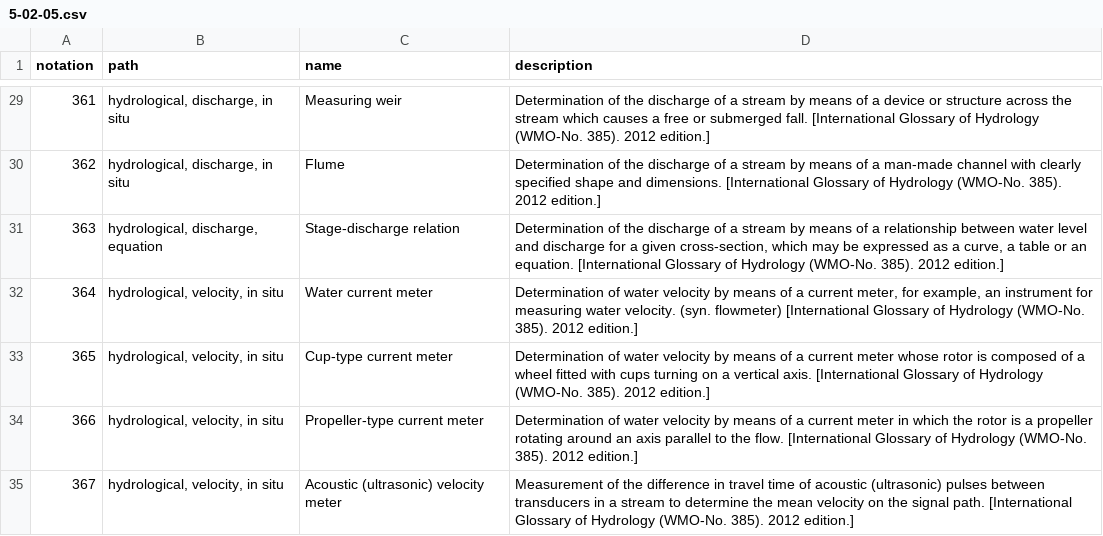
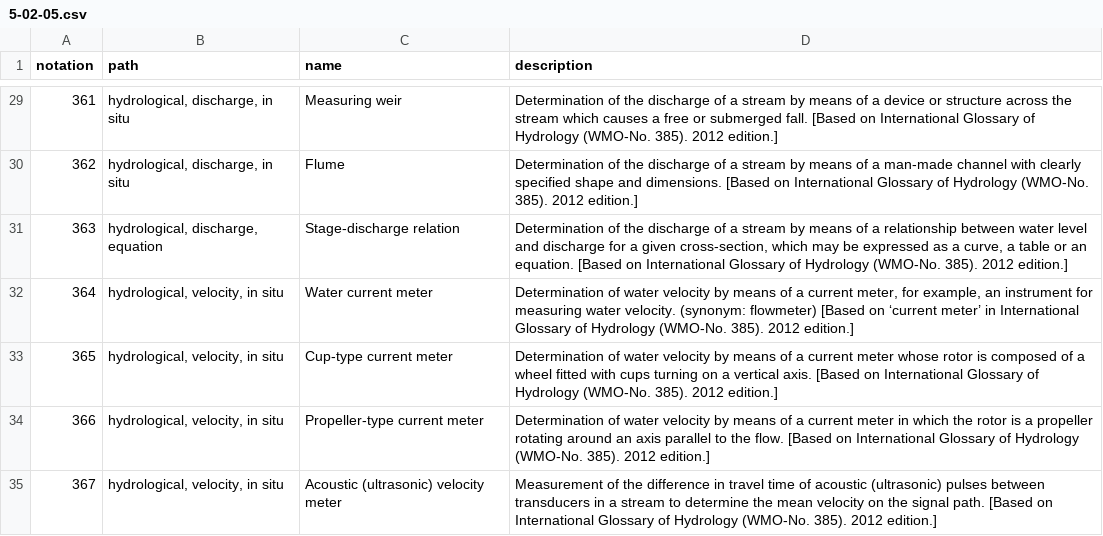
Before and after one commit to wmo-im/wmds, a CSV file: tables_en/5-02-05.csv, drawn as a sheet; only a part is shown, gaps mark what is left out; the diff covers the shown part only.

```diff
--- a/tables_en/5-02-05.csv
+++ b/tables_en/5-02-05.csv
@@ -29,7 +29,7 @@ notation,path,name,description
-361,"hydrological, discharge, in situ",Measuring weir,"Determination of the discharge of a stream by means of a device or structure across the stream which causes a free or submerged fall. [International Glossary of Hydrology (WMO-No. 385). 2012 edition.]"
-362,"hydrological, discharge, in situ",Flume,"Determination of the discharge of a stream by means of a man-made channel with clearly specified shape and dimensions. [International Glossary of Hydrology (WMO-No. 385). 2012 edition.]"
-363,"hydrological, discharge, equation",Stage-discharge relation,"Determination of the discharge of a stream by means of a relationship between water level and discharge for a given cross-section, which may be expressed as a curve, a table or an equation. [International Glossary of Hydrology (WMO-No. 385). 2012 edition.]"
-364,"hydrological, velocity, in situ",Water current meter,"Determination of water velocity by means of a current meter, for example, an instrument for measuring water velocity. (syn. flowmeter) [International Glossary of Hydrology (WMO-No. 385). 2012 edition.]"
-365,"hydrological, velocity, in situ",Cup-type current meter,"Determination of water velocity by means of a current meter whose rotor is composed of a wheel fitted with cups turning on a vertical axis. [International Glossary of Hydrology (WMO-No. 385). 2012 edition.]"
-366,"hydrological, velocity, in situ",Propeller-type current meter,"Determination of water velocity by means of a current meter in which the rotor is a propeller rotating around an axis parallel to the flow. [International Glossary of Hydrology (WMO-No. 385). 2012 edition.]"
-367,"hydrological, velocity, in situ",Acoustic (ultrasonic) velocity meter,"Measurement of the difference in travel time of acoustic (ultrasonic) pulses between transducers in a stream to determine the mean velocity on the signal path. [International Glossary of Hydrology (WMO-No. 385). 2012 edition.]"
+361,"hydrological, discharge, in situ",Measuring weir,Determination of the discharge of a stream by means of a device or structure across the stream which causes a free or submerged fall. [Based on International Glossary of Hydrology (WMO-No. 385). 2012 edition.]
+362,"hydrological, discharge, in situ",Flume,Determination of the discharge of a stream by means of a man-made channel with clearly specified shape and dimensions. [Based on International Glossary of Hydrology (WMO-No. 385). 2012 edition.]
+363,"hydrological, discharge, equation",Stage-discharge relation,"Determination of the discharge of a stream by means of a relationship between water level and discharge for a given cross-section, which may be expressed as a curve, a table or an equation. [Based on International Glossary of Hydrology (WMO-No. 385). 2012 edition.]"
+364,"hydrological, velocity, in situ",Water current meter,"Determination of water velocity by means of a current meter, for example, an instrument for measuring water velocity. (synonym: flowmeter) [Based on ‘current meter’ in International Glossary of Hydrology (WMO-No. 385). 2012 edition.]"
+365,"hydrological, velocity, in situ",Cup-type current meter,Determination of water velocity by means of a current meter whose rotor is composed of a wheel fitted with cups turning on a vertical axis. [Based on International Glossary of Hydrology (WMO-No. 385). 2012 edition.]
+366,"hydrological, velocity, in situ",Propeller-type current meter,Determination of water velocity by means of a current meter in which the rotor is a propeller rotating around an axis parallel to the flow. [Based on International Glossary of Hydrology (WMO-No. 385). 2012 edition.]
+367,"hydrological, velocity, in situ",Acoustic (ultrasonic) velocity meter,Measurement of the difference in travel time of acoustic (ultrasonic) pulses between transducers in a stream to determine the mean velocity on the signal path. [Based on International Glossary of Hydrology (WMO-No. 385). 2012 edition.]
```
Also changed, not shown: 27 edited cells elsewhere in this file.
